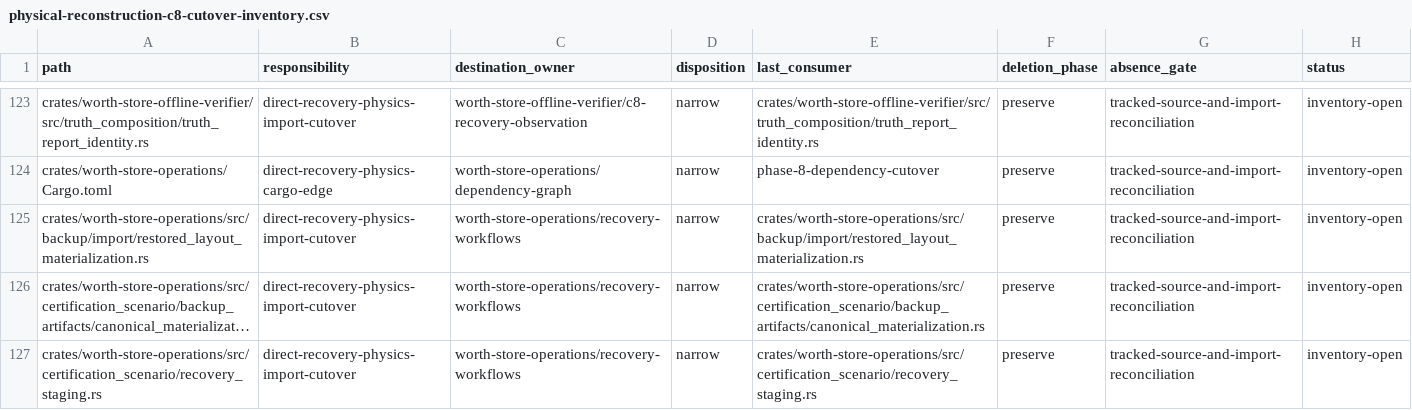
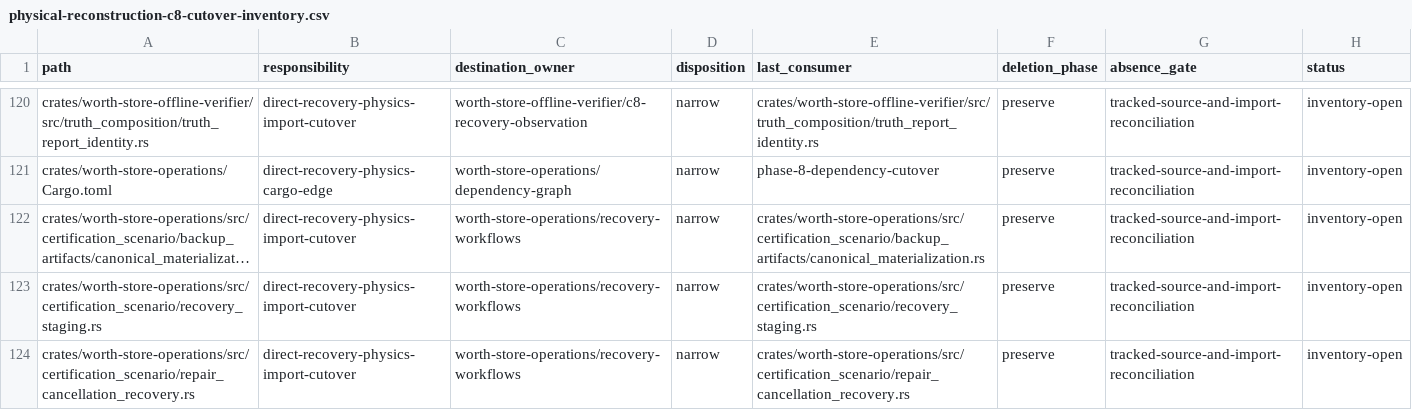
Before and after one commit to recnepspencer/forge, a CSV file: _docs/worth-store/physical-reconstruction-c8-cutover-inventory.csv, drawn as a sheet; only a part is shown, gaps mark what is left out; the shorter side is filled out with more unchanged rows; long unchanged cells end in …; the diff covers the shown part only; the diff names each change by its address in the sheet, - before the commit and + after, or states it on an @@ line.

Commit message:
Advance WORTH recovery phase 8 closure

```diff
--- a/_docs/worth-store/physical-reconstruction-c8-cutover-inventory.csv
+++ b/_docs/worth-store/physical-reconstruction-c8-cutover-inventory.csv
-row 125: crates/worth-store-operations/src/backup/import/restored_layout_materialization.rs | direct-recovery-physics-import-cutover | worth-store-operations/recovery-workflows | narrow | crates/worth-store-operations/src/backup/import/restored_layout_materialization.rs | preserve | tracked-source-and-import-reconciliation | inventory-open
```
Also changed, not shown: 19 removed rows elsewhere in this file, _docs/worth-store/physical-reconstruction-c8-phase-8-source-closure.csv, 12 other files.
